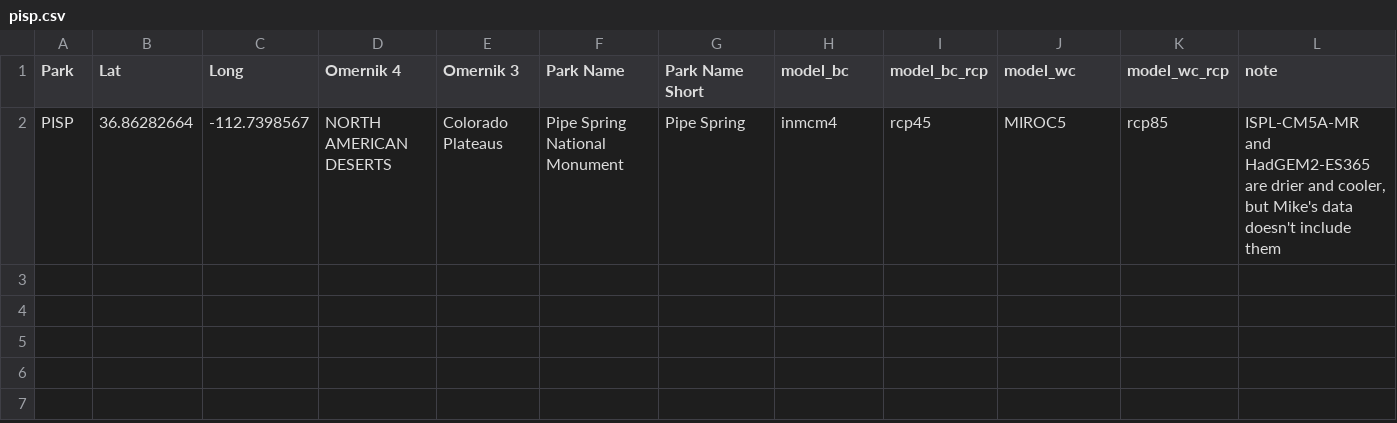
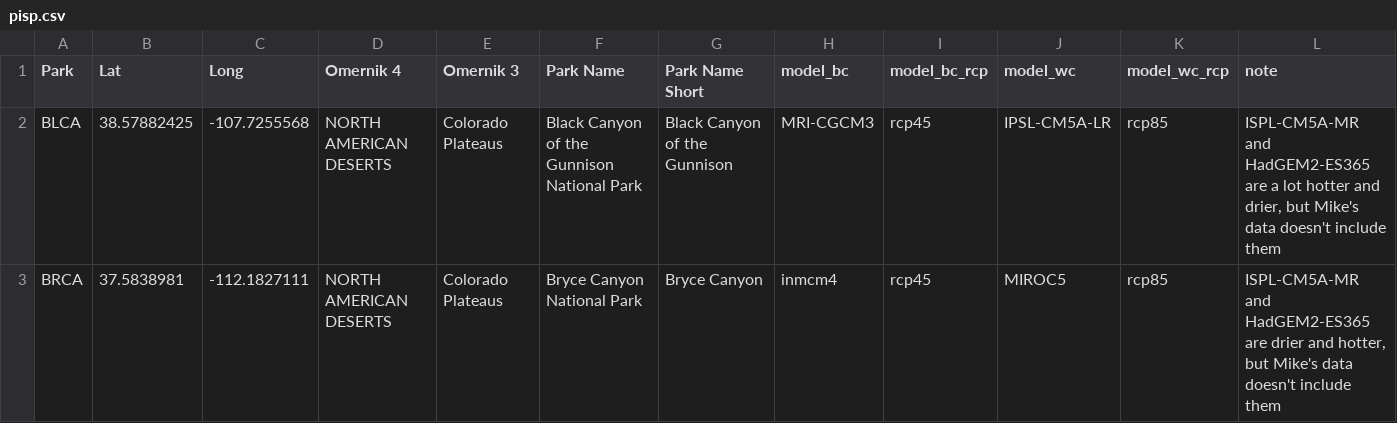
Before and after one commit to Janelle88/water_balance, a CSV file: pisp.csv, drawn as a sheet.

Commit message:
re-ran BLCA and BRCA because aet v. d plot's x-axis is not plotting correctly

```diff
--- a/pisp.csv
+++ b/pisp.csv
@@ -1,2 +1,3 @@
 Park,Lat,Long,Omernik 4,Omernik 3,Park Name,Park Name Short,model_bc,model_bc_rcp,model_wc,model_wc_rcp,note
-PISP,36.86282664,-112.7398567,NORTH AMERICAN DESERTS,Colorado Plateaus,Pipe Spring National Monument,Pipe Spring,inmcm4,rcp45,MIROC5,rcp85,"ISPL-CM5A-MR and HadGEM2-ES365 are drier and cooler, but Mike's data doesn't include them"
+BLCA,38.57882425,-107.7255568,NORTH AMERICAN DESERTS,Colorado Plateaus,Black Canyon of the Gunnison National Park,Black Canyon of the Gunnison,MRI-CGCM3,rcp45,IPSL-CM5A-LR,rcp85,"ISPL-CM5A-MR and HadGEM2-ES365 are a lot hotter and drier, but Mike's data doesn't include them"
+BRCA,37.5838981,-112.1827111,NORTH AMERICAN DESERTS,Colorado Plateaus,Bryce Canyon National Park,Bryce Canyon,inmcm4,rcp45,MIROC5,rcp85,"ISPL-CM5A-MR and HadGEM2-ES365 are drier and hotter, but Mike's data doesn't include them"
```
Also changed, not shown: 29 other files.
